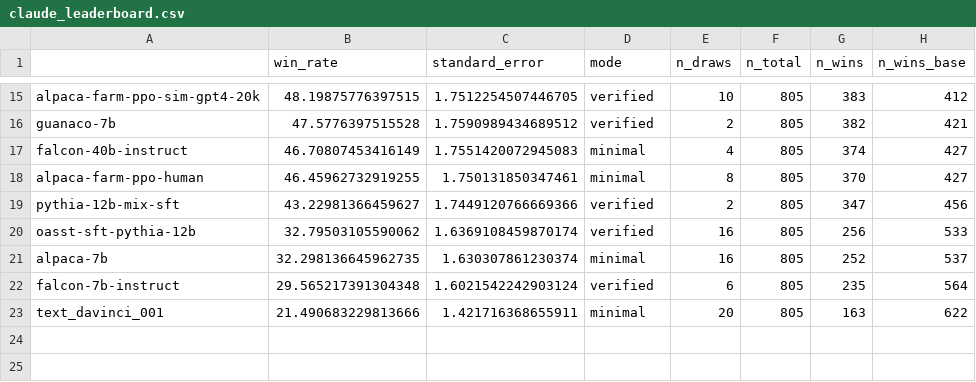
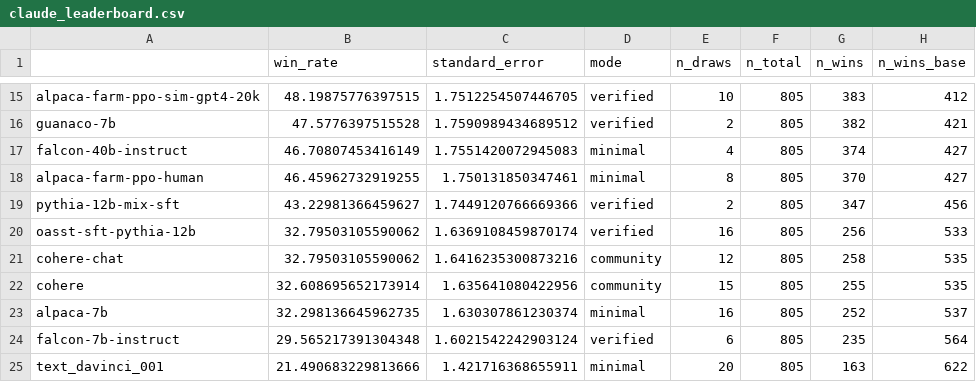
Before and after one commit to tatsu-lab/alpaca_eval, a CSV file: src/alpaca_eval/leaderboards/data_AlpacaEval/claude_leaderboard.csv, drawn as a sheet; only a part is shown, gaps mark what is left out; the diff names each change by its address in the sheet, - before the commit and + after, or states it on an @@ line.

```diff
--- a/src/alpaca_eval/leaderboards/data_AlpacaEval/claude_leaderboard.csv
+++ b/src/alpaca_eval/leaderboards/data_AlpacaEval/claude_leaderboard.csv
+row 21: cohere-chat | 32.79503105590062 | 1.6416235300873216 | community | 12 | 805 | 258 | 535
+row 22: cohere | 32.608695652173914 | 1.635641080422956 | community | 15 | 805 | 255 | 535
```
Also changed, not shown: src/alpaca_eval/leaderboards/data_AlpacaEval/alpaca_eval_gpt4_leaderboard.csv.
